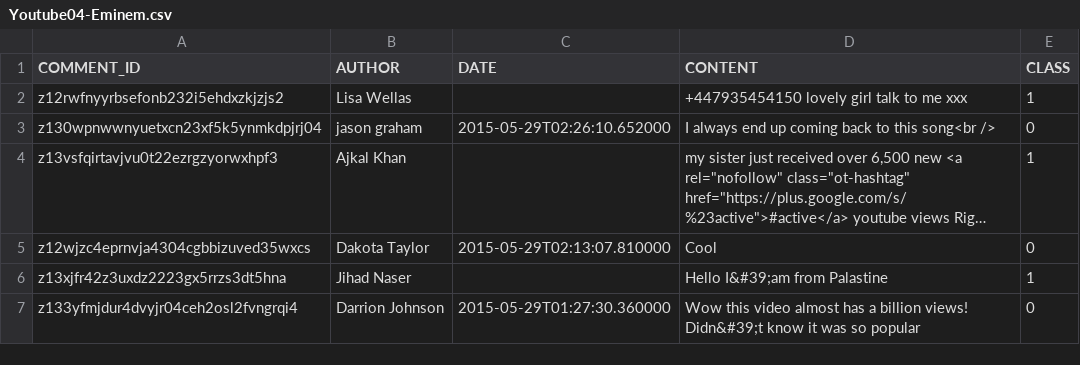
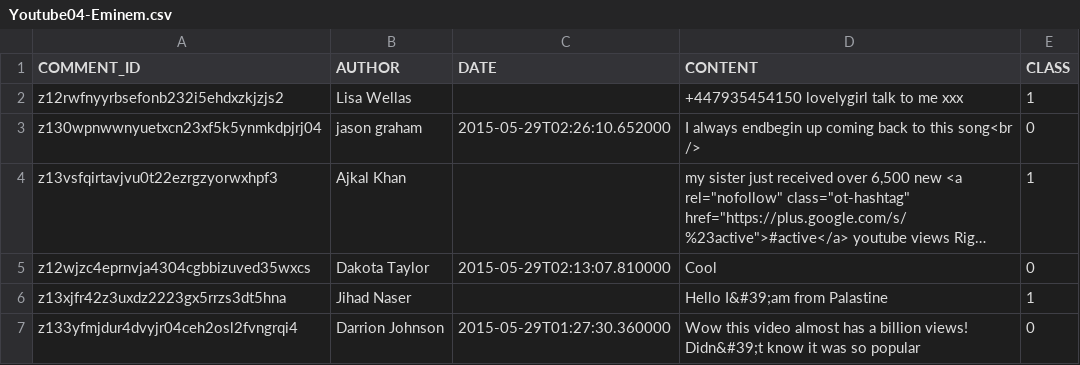
Before and after one commit to E-M-A-A/SpamDetectorDev, a CSV file: Dataset/Youtube04-Eminem.csv, drawn as a sheet; only a part is shown; long unchanged cells end in …; the diff names each change by its address in the sheet, - before the commit and + after, or states it on an @@ line.

```diff
--- a/Dataset/Youtube04-Eminem.csv
+++ b/Dataset/Youtube04-Eminem.csv
-D2 (CONTENT): +447935454150 lovely girl talk to me xxx
+D2 (CONTENT): +447935454150 lovelygirl talk to me xxx
-D3 (CONTENT): I always end up coming…
+D3 (CONTENT): I always endbegin up coming…
```
Also changed, not shown: Dataset/Youtube01-Psy.csv, 5 other files.
